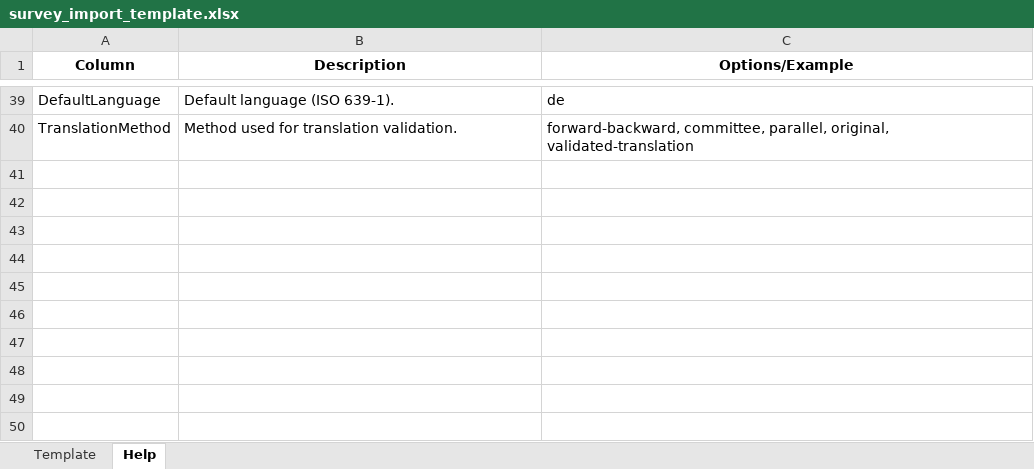
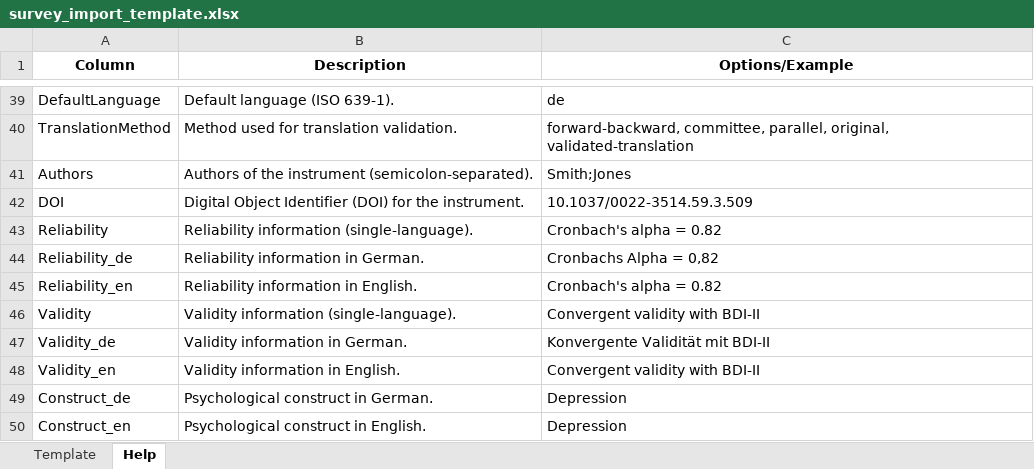
Before and after one commit to MRI-Lab-Graz/prism-studio, an Excel workbook: docs/examples/survey_import_template.xlsx, sheet Help, drawn as a sheet; only a part is shown, gaps mark what is left out; values as stored, in another font and other column widths than the file's, no borders; the diff names each change by its address in the sheet, - before the commit and + after, or states it on an @@ line.

```diff
--- a/docs/examples/survey_import_template.xlsx (sheet Help)
+++ b/docs/examples/survey_import_template.xlsx (sheet Help)
+row 41: Authors | Authors of the instrument (semicolon-separated). | Smith;Jones
+row 42: DOI | Digital Object Identifier (DOI) for the instrument. | 10.1037/0022-3514.59.3.509
+row 43: Reliability | Reliability information (single-language). | Cronbach's alpha = 0.82
+row 44: Reliability_de | Reliability information in German. | Cronbachs Alpha = 0,82
+row 45: Reliability_en | Reliability information in English. | Cronbach's alpha = 0.82
+row 46: Validity | Validity information (single-language). | Convergent validity with BDI-II
+row 47: Validity_de | Validity information in German. | Konvergente Validität mit BDI-II
+row 48: Validity_en | Validity information in English. | Convergent validity with BDI-II
+row 49: Construct_de | Psychological construct in German. | Depression
+row 50: Construct_en | Psychological construct in English. | Depression
```
Also changed, not shown: sheet Template.
